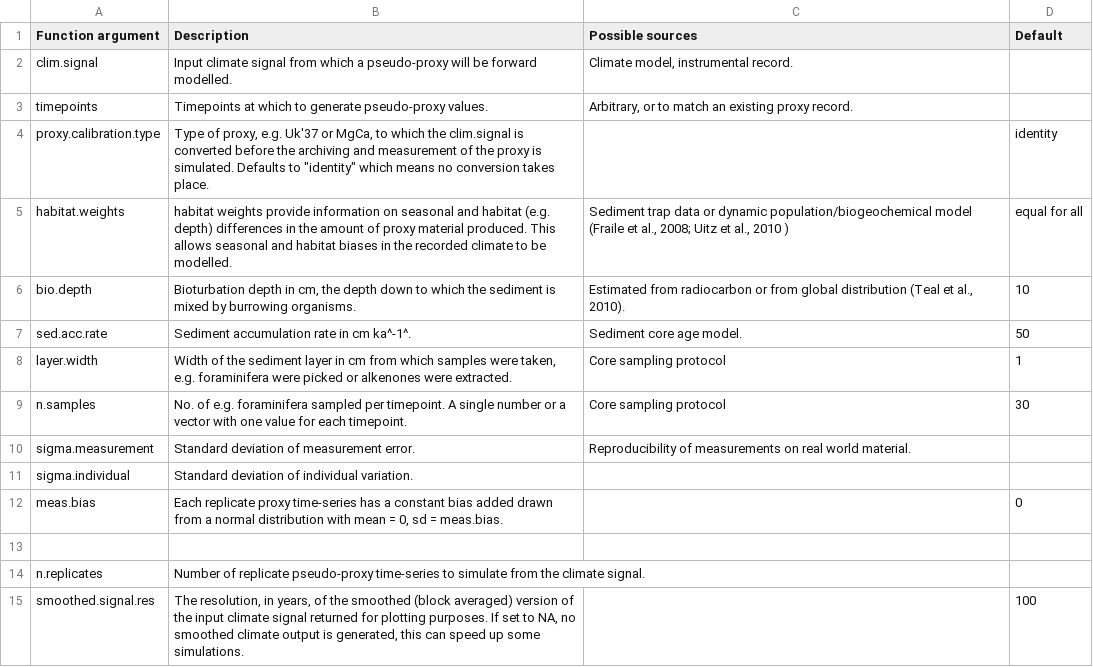
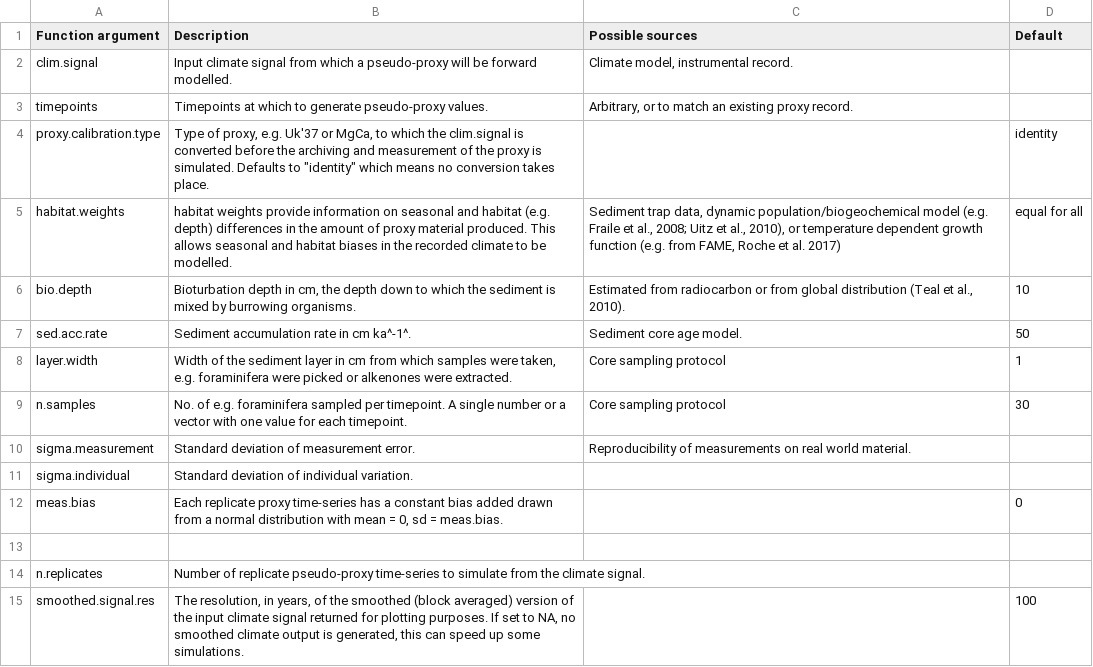
Before and after one commit to EarthSystemDiagnostics/sedproxy, a CSV file: data-raw/parameter-descriptions.csv, drawn as a sheet.

Commit message:
update parameter table

```diff
--- a/data-raw/parameter-descriptions.csv
+++ b/data-raw/parameter-descriptions.csv
@@ -4,3 +4,3 @@ timepoints;Timepoints at which to generate pseudo-proxy values.;Arbitrary, or to
 proxy.calibration.type;"Type of proxy, e.g. Uk'37 or MgCa, to which the clim.signal is converted before the archiving and measurement of the proxy is simulated. Defaults to ""identity"" which means no conversion takes place.";;identity
-habitat.weights;habitat weights provide information on seasonal and habitat (e.g. depth) differences in the amount of proxy material produced. This allows seasonal and habitat biases in the recorded climate to be modelled. ;"Sediment trap data or dynamic population/biogeochemical model (Fraile et al., 2008; Uitz et al., 2010 )";equal for all
+habitat.weights;habitat weights provide information on seasonal and habitat (e.g. depth) differences in the amount of proxy material produced. This allows seasonal and habitat biases in the recorded climate to be modelled. ;"Sediment trap data, dynamic population/biogeochemical model (e.g. Fraile et al., 2008; Uitz et al., 2010), or temperature dependent growth function (e.g. from FAME, Roche et al. 2017) ";equal for all
 bio.depth;Bioturbation depth in cm, the depth down to which the sediment is mixed by burrowing organisms.;Estimated from radiocarbon or from global distribution (Teal et al., 2010).;10
```
Also changed, not shown: 1 other file.
